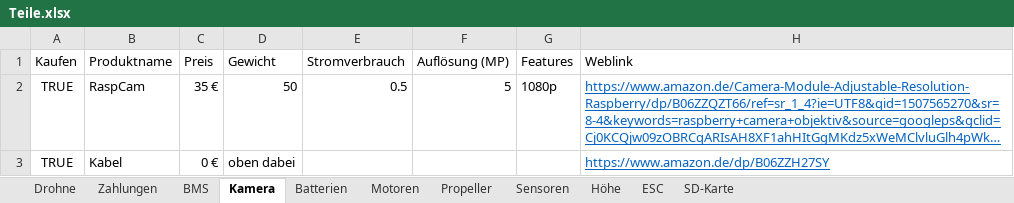
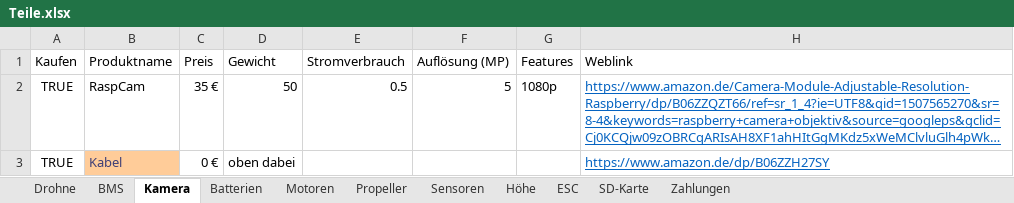
Before and after one commit to KoehlerT/Drohne, an Excel workbook: Teile.xlsx, sheet Kamera, drawn as a sheet; long unchanged cells end in …; values as stored, in another font and other column widths than the file's, no borders; the diff names each change by its address in the sheet, - before the commit and + after, or states it on an @@ line.

```diff
--- a/Teile.xlsx (sheet Kamera)
+++ b/Teile.xlsx (sheet Kamera)
@@ sheet tab order changed: Drohne | BMS | Kamera | Batterien | Motoren | Propeller | Sensoren | Höhe | ESC | SD-Karte | Zahlungen @@
@@ B3 fill: none → #FFCC99, text colour: black → #3F3F76 @@
```
Also changed, not shown: sheet Drohne, formulas that keep their value, Dokumentation/Schritte.xlsx, 12 other files.
